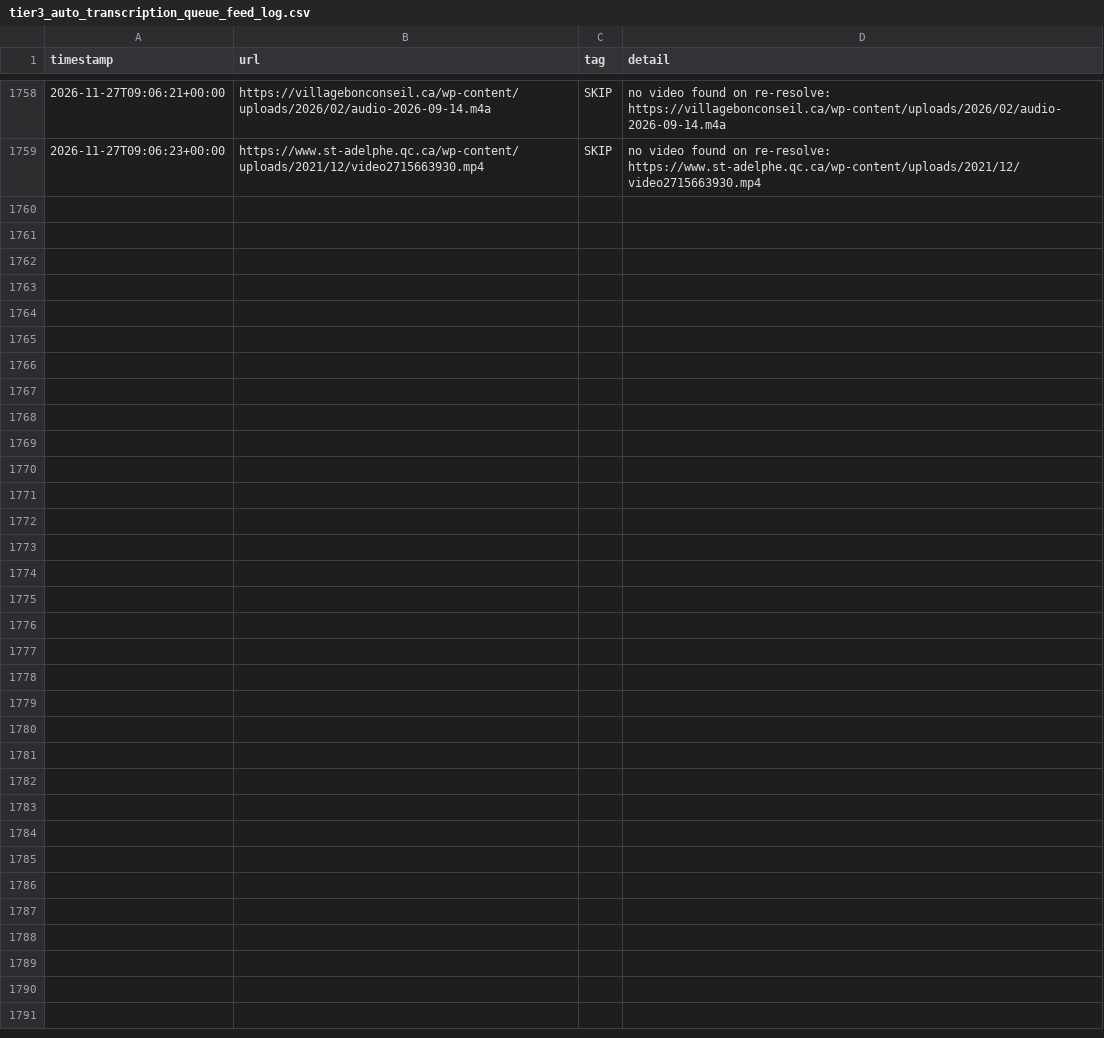
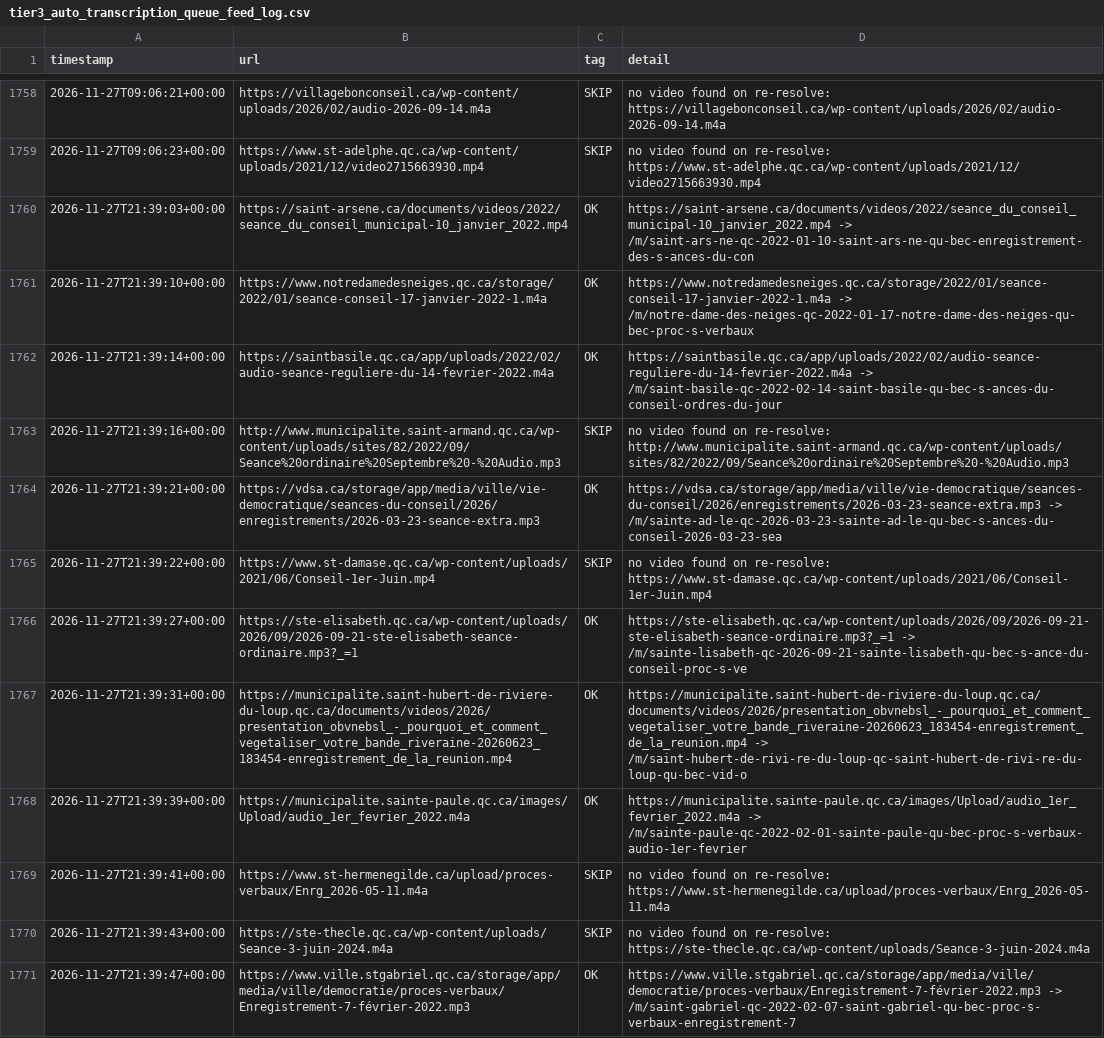
Before and after one commit to mroconnell/rtr-deeplink, a CSV file: scripts/tier3_auto_transcription_queue_feed_log.csv, drawn as a sheet; only a part is shown, gaps mark what is left out.

Commit message:
Advance tier 3 auto-transcription queue and probe sidecar (#2206)
Co-authored-by: github-actions[bot] <github-actions[bot]@users.noreply.github.com>

```diff
--- a/scripts/tier3_auto_transcription_queue_feed_log.csv
+++ b/scripts/tier3_auto_transcription_queue_feed_log.csv
@@ -1759 +1759,13 @@ timestamp,url,tag,detail
 2026-11-27T09:06:23+00:00,https://www.st-adelphe.qc.ca/wp-content/uploads/2021/12/video2715663930.mp4,SKIP,no video found on re-resolve: https://www.st-adelphe.qc.ca/wp-content/uploads/2021/12/video2715663930.mp4
+2026-11-27T21:39:03+00:00,https://saint-arsene.ca/documents/videos/2022/seance_du_conseil_municipal-10_janvier_2022.mp4,OK,https://saint-arsene.ca/documents/videos/2022/seance_du_conseil_municipal-10_janvier_2022.mp4 -> /m/saint-ars-ne-qc-2022-01-10-saint-ars-ne-qu-bec-enregistrement-des-s-ances-du-con
+2026-11-27T21:39:10+00:00,https://www.notredamedesneiges.qc.ca/storage/2022/01/seance-conseil-17-janvier-2022-1.m4a,OK,https://www.notredamedesneiges.qc.ca/storage/2022/01/seance-conseil-17-janvier-2022-1.m4a -> /m/notre-dame-des-neiges-qc-2022-01-17-notre-dame-des-neiges-qu-bec-proc-s-verbaux
+2026-11-27T21:39:14+00:00,https://saintbasile.qc.ca/app/uploads/2022/02/audio-seance-reguliere-du-14-fevrier-2022.m4a,OK,https://saintbasile.qc.ca/app/uploads/2022/02/audio-seance-reguliere-du-14-fevrier-2022.m4a -> /m/saint-basile-qc-2022-02-14-saint-basile-qu-bec-s-ances-du-conseil-ordres-du-jour
+2026-11-27T21:39:16+00:00,http://www.municipalite.saint-armand.qc.ca/wp-content/uploads/sites/82/2022/09/Seance%20ordinaire%20Septembre%20-%20Audio.mp3,SKIP,no video found on re-resolve: http://www.municipalite.saint-armand.qc.ca/wp-content/uploads/sites/82/2022/09/Seance%20ordinaire%20Septembre%20-%20Audio.mp3
+2026-11-27T21:39:21+00:00,https://vdsa.ca/storage/app/media/ville/vie-democratique/seances-du-conseil/2026/enregistrements/2026-03-23-seance-extra.mp3,OK,https://vdsa.ca/storage/app/media/ville/vie-democratique/seances-du-conseil/2026/enregistrements/2026-03-23-seance-extra.mp3 -> /m/sainte-ad-le-qc-2026-03-23-sainte-ad-le-qu-bec-s-ances-du-conseil-2026-03-23-sea
+2026-11-27T21:39:22+00:00,https://www.st-damase.qc.ca/wp-content/uploads/2021/06/Conseil-1er-Juin.mp4,SKIP,no video found on re-resolve: https://www.st-damase.qc.ca/wp-content/uploads/2021/06/Conseil-1er-Juin.mp4
+2026-11-27T21:39:27+00:00,https://ste-elisabeth.qc.ca/wp-content/uploads/2026/09/2026-09-21-ste-elisabeth-seance-ordinaire.mp3?_=1,OK,https://ste-elisabeth.qc.ca/wp-content/uploads/2026/09/2026-09-21-ste-elisabeth-seance-ordinaire.mp3?_=1 -> /m/sainte-lisabeth-qc-2026-09-21-sainte-lisabeth-qu-bec-s-ance-du-conseil-proc-s-ve
+2026-11-27T21:39:31+00:00,https://municipalite.saint-hubert-de-riviere-du-loup.qc.ca/documents/videos/2026/presentation_obvnebsl_-_pourquoi_et_comment_vegetaliser_votre_bande_riveraine-20260623_183454-enregistrement_de_la_reunion.mp4,OK,https://municipalite.saint-hubert-de-riviere-du-loup.qc.ca/documents/videos/2026/presentation_obvnebsl_-_pourquoi_et_comment_vegetaliser_votre_bande_riveraine-20260623_183454-enregistrement_de_la_reunion.mp4 -> /m/saint-hubert-de-rivi-re-du-loup-qc-saint-hubert-de-rivi-re-du-loup-qu-bec-vid-o
+2026-11-27T21:39:39+00:00,https://municipalite.sainte-paule.qc.ca/images/Upload/audio_1er_fevrier_2022.m4a,OK,https://municipalite.sainte-paule.qc.ca/images/Upload/audio_1er_fevrier_2022.m4a -> /m/sainte-paule-qc-2022-02-01-sainte-paule-qu-bec-proc-s-verbaux-audio-1er-fevrier
+2026-11-27T21:39:41+00:00,https://www.st-hermenegilde.ca/upload/proces-verbaux/Enrg_2026-05-11.m4a,SKIP,no video found on re-resolve: https://www.st-hermenegilde.ca/upload/proces-verbaux/Enrg_2026-05-11.m4a
+2026-11-27T21:39:43+00:00,https://ste-thecle.qc.ca/wp-content/uploads/Seance-3-juin-2024.m4a,SKIP,no video found on re-resolve: https://ste-thecle.qc.ca/wp-content/uploads/Seance-3-juin-2024.m4a
+2026-11-27T21:39:47+00:00,https://www.ville.stgabriel.qc.ca/storage/app/media/ville/democratie/proces-verbaux/Enregistrement-7-février-2022.mp3,OK,https://www.ville.stgabriel.qc.ca/storage/app/media/ville/democratie/proces-verbaux/Enregistrement-7-février-2022.mp3 -> /m/saint-gabriel-qc-2022-02-07-saint-gabriel-qu-bec-proc-s-verbaux-enregistrement-7
```
Also changed, not shown: 2 other files.
